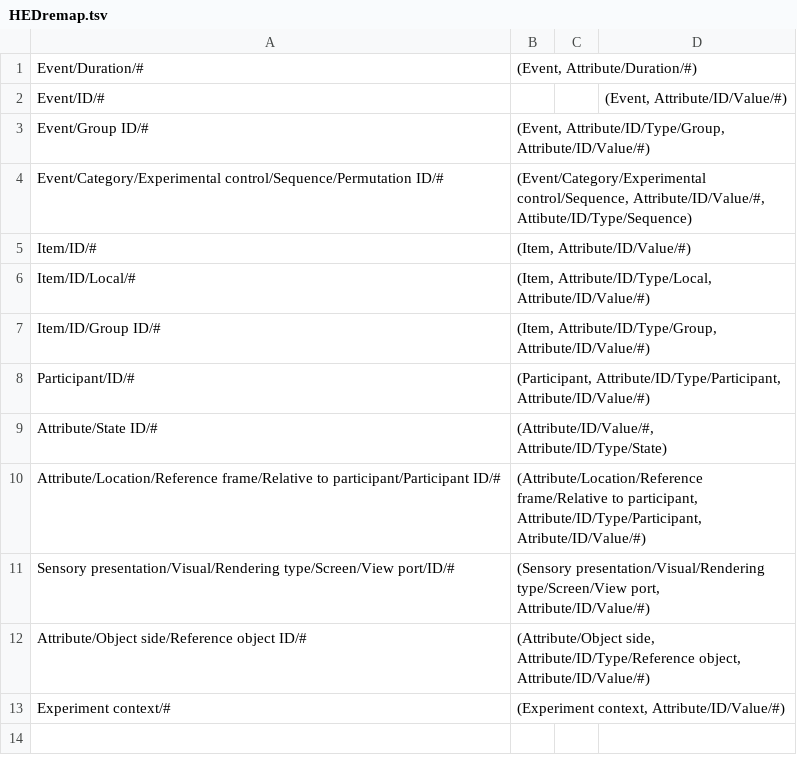
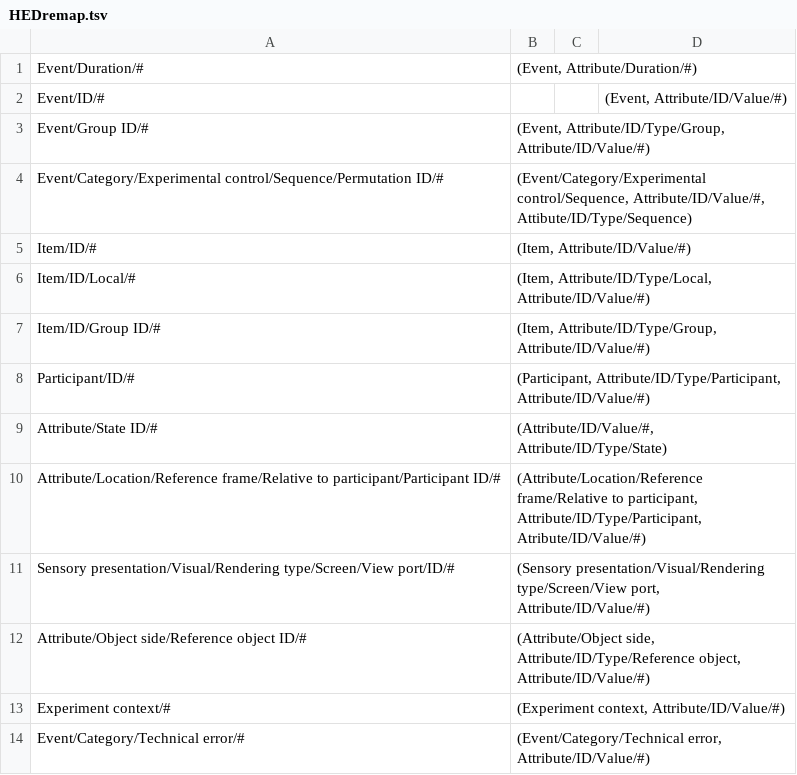
Before and after one commit to hed-standard/hed-specification, a TSV file: HEDremap.tsv, drawn as a sheet; the diff names each change by its address in the sheet, - before the commit and + after, or states it on an @@ line.

Commit message:
Added extensionAllowed to Event/Category/Technical error and removed #. Use IDs if not extending

```diff
--- a/HEDremap.tsv
+++ b/HEDremap.tsv
+row 14: Event/Category/Technical error/# | (Event/Category/Technical error, Attribute/ID/Value/#)
```
Also changed, not shown: 1 other file.
